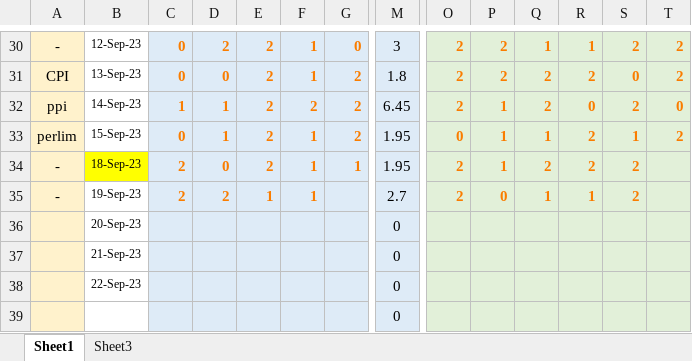
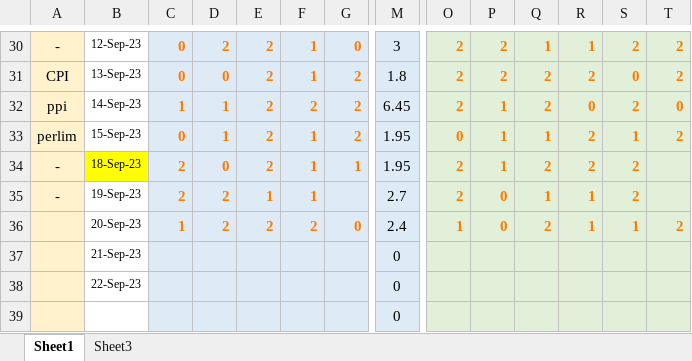
Before and after one commit to yaser2012hh/mt5, an Excel workbook: RAW CALCULATION.xlsx, sheet Sheet1, drawn as a sheet; only a part is shown, gaps mark what is left out; values as stored, in another font and other column widths than the file's, no borders; conditional formats not drawn; removed rows and columns are numbered as before the commit, all else as after; rows hold the shown columns only; the diff names each change by its address in the sheet, - before the commit and + after, or states it on an @@ line.

```diff
--- a/RAW CALCULATION.xlsx (sheet Sheet1)
+++ b/RAW CALCULATION.xlsx (sheet Sheet1)
-row 36:  | 20-Sep-23 |  |  |  |  |  | 0
+row 36:  | 20-Sep-23 | 1 | 2 | 2 | 2 | 0 | 2.4 | 1 | 0 | 2 | 1 | 1 | 2
```
Also changed, not shown: sheet Sheet3, 1 other file.
